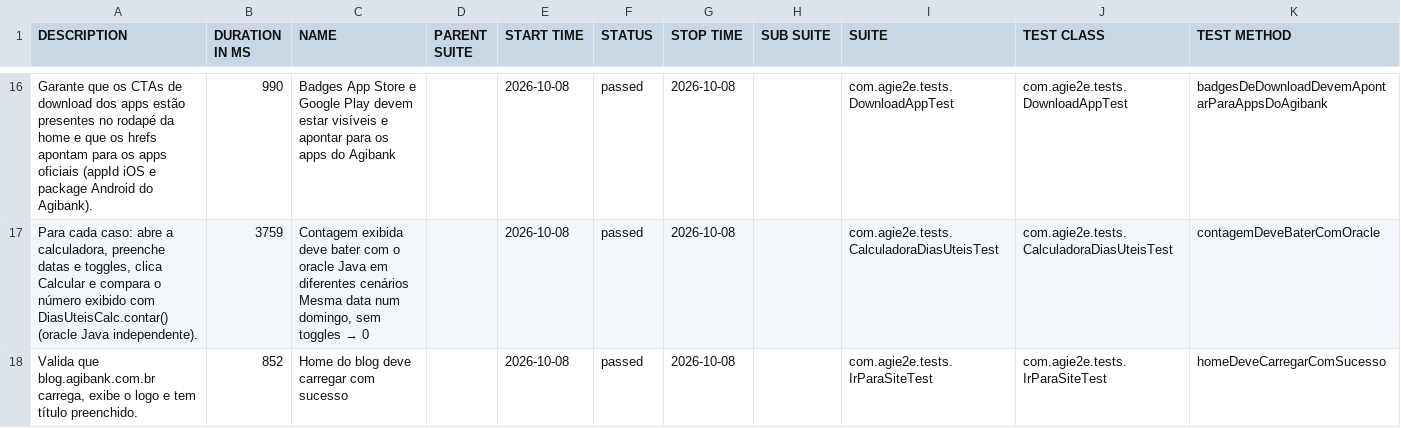
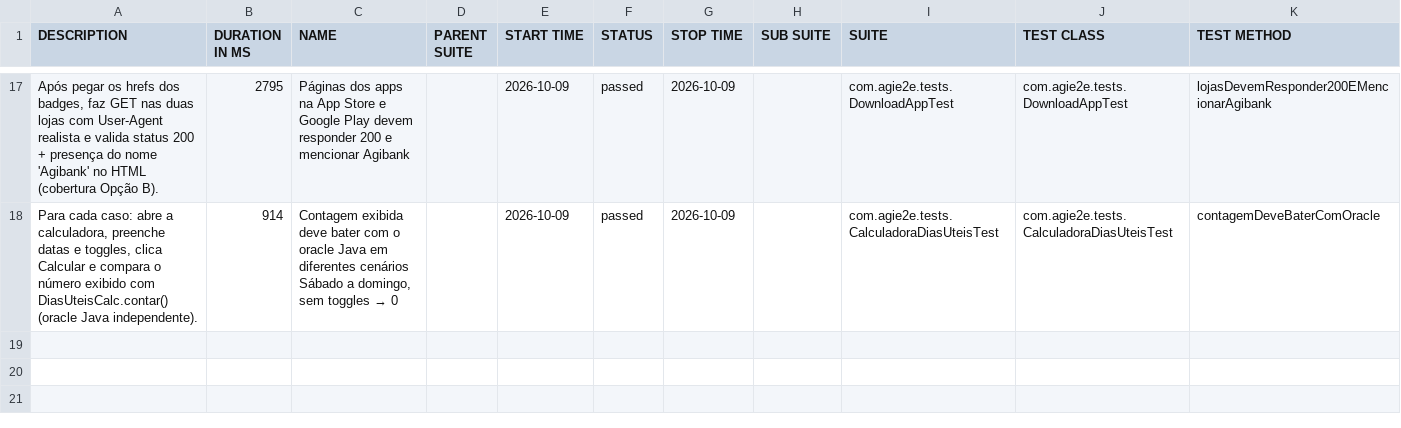
Before and after one commit to silasmarques/agi-e2e, a CSV file: data/suites.csv, drawn as a sheet; only a part is shown, gaps mark what is left out; the diff covers the shown part only.

```diff
--- a/data/suites.csv
+++ b/data/suites.csv
@@ -16,3 +17,2 @@
-"Garante que os CTAs de download dos apps estão presentes no rodapé da home e que os hrefs apontam para os apps oficiais (appId iOS e package Android do Agibank).","990","Badges App Store e Google Play devem estar visíveis e apontar para os apps do Agibank","","2026-10-08","passed","2026-10-08","","com.agie2e.tests.DownloadAppTest","com.agie2e.tests.DownloadAppTest","badgesDeDownloadDevemApontarParaAppsDoAgibank"
-"Para cada caso: abre a calculadora, preenche datas e toggles, clica Calcular e compara o número exibido com DiasUteisCalc.contar() (oracle Java independente).","3759","Contagem exibida deve bater com o oracle Java em diferentes cenários Mesma data num domingo, sem toggles → 0","","2026-10-08","passed","2026-10-08","","com.agie2e.tests.CalculadoraDiasUteisTest","com.agie2e.tests.CalculadoraDiasUteisTest","contagemDeveBaterComOracle"
-"Valida que blog.agibank.com.br carrega, exibe o logo e tem título preenchido.","852","Home do blog deve carregar com sucesso","","2026-10-08","passed","2026-10-08","","com.agie2e.tests.IrParaSiteTest","com.agie2e.tests.IrParaSiteTest","homeDeveCarregarComSucesso"
+"Após pegar os hrefs dos badges, faz GET nas duas lojas com User-Agent realista e valida status 200 + presença do nome 'Agibank' no HTML (cobertura Opção B).","2795","Páginas dos apps na App Store e Google Play devem responder 200 e mencionar Agibank","","2026-10-09","passed","2026-10-09","","com.agie2e.tests.DownloadAppTest","com.agie2e.tests.DownloadAppTest","lojasDevemResponder200EMencionarAgibank"
+"Para cada caso: abre a calculadora, preenche datas e toggles, clica Calcular e compara o número exibido com DiasUteisCalc.contar() (oracle Java independente).","914","Contagem exibida deve bater com o oracle Java em diferentes cenários Sábado a domingo, sem toggles → 0","","2026-10-09","passed","2026-10-09","","com.agie2e.tests.CalculadoraDiasUteisTest","com.agie2e.tests.CalculadoraDiasUteisTest","contagemDeveBaterComOracle"
```
Also changed, not shown: 6 added rows, 5 removed rows and 33 edited cells elsewhere in this file, data/behaviors.csv, 48 other files.
